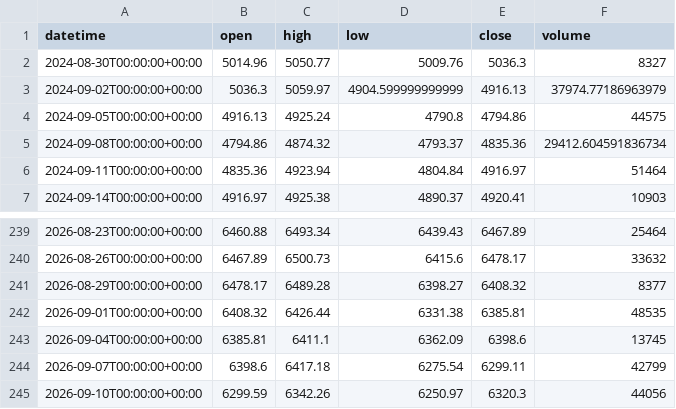
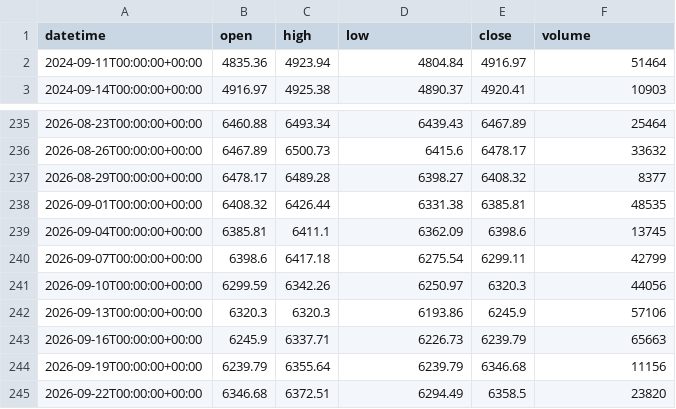
Before and after one commit to getdata-finance/eustx50-3d-ohlcv-index-historical-data, a CSV file: EUSTX50_3d.csv, drawn as a sheet; only a part is shown, gaps mark what is left out.

Commit message:
Update EUSTX50 3d OHLCV sample

```diff
--- a/EUSTX50_3d.csv
+++ b/EUSTX50_3d.csv
@@ -1,6 +1,2 @@
 datetime,open,high,low,close,volume
-2024-08-30T00:00:00+00:00,5014.96,5050.77,5009.76,5036.3,8327
-2024-09-02T00:00:00+00:00,5036.3,5059.97,4904.599999999999,4916.13,37974.77186963979
-2024-09-05T00:00:00+00:00,4916.13,4925.24,4790.8,4794.86,44575
-2024-09-08T00:00:00+00:00,4794.86,4874.32,4793.37,4835.36,29412.604591836734
 2024-09-11T00:00:00+00:00,4835.36,4923.94,4804.84,4916.97,51464
@@ -245 +241,5 @@ datetime,open,high,low,close,volume
 2026-09-10T00:00:00+00:00,6299.59,6342.26,6250.97,6320.3,44056
+2026-09-13T00:00:00+00:00,6320.3,6320.3,6193.86,6245.9,57106
+2026-09-16T00:00:00+00:00,6245.9,6337.71,6226.73,6239.79,65663
+2026-09-19T00:00:00+00:00,6239.79,6355.64,6239.79,6346.68,11156
+2026-09-22T00:00:00+00:00,6346.68,6372.51,6294.49,6358.5,23820
```
Also changed, not shown: 1 other file.
